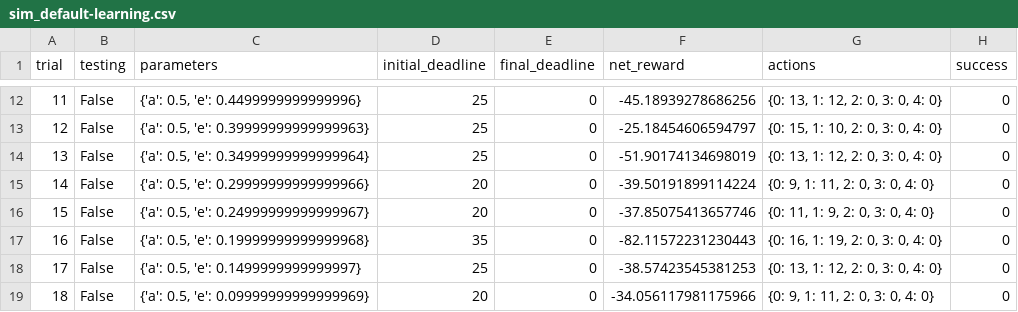
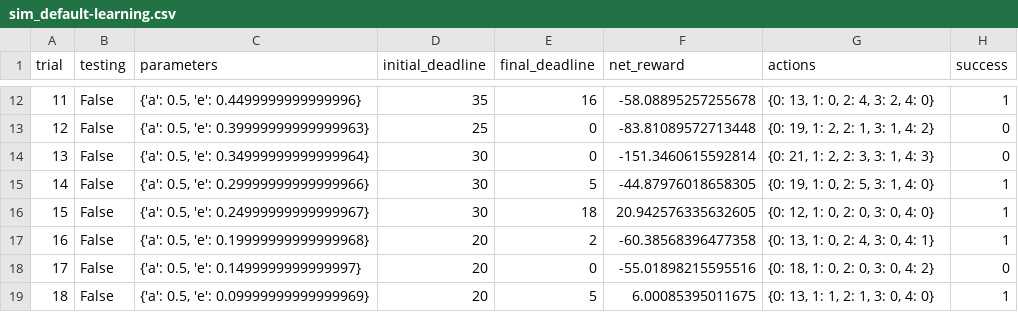
Before and after one commit to baidgaurav/SmartCab-Udacity, a CSV file: logs/sim_default-learning.csv, drawn as a sheet; only a part is shown, gaps mark what is left out; the diff covers the shown part only.

```diff
--- a/logs/sim_default-learning.csv
+++ b/logs/sim_default-learning.csv
@@ -12,8 +12,8 @@ trial,testing,parameters,initial_deadline,final_deadline,net_reward,actions,succ
-11,False,"{'a': 0.5, 'e': 0.4499999999999996}",25,0,-45.18939278686256,"{0: 13, 1: 12, 2: 0, 3: 0, 4: 0}",0
-12,False,"{'a': 0.5, 'e': 0.39999999999999963}",25,0,-25.18454606594797,"{0: 15, 1: 10, 2: 0, 3: 0, 4: 0}",0
-13,False,"{'a': 0.5, 'e': 0.34999999999999964}",25,0,-51.90174134698019,"{0: 13, 1: 12, 2: 0, 3: 0, 4: 0}",0
-14,False,"{'a': 0.5, 'e': 0.29999999999999966}",20,0,-39.50191899114224,"{0: 9, 1: 11, 2: 0, 3: 0, 4: 0}",0
-15,False,"{'a': 0.5, 'e': 0.24999999999999967}",20,0,-37.85075413657746,"{0: 11, 1: 9, 2: 0, 3: 0, 4: 0}",0
-16,False,"{'a': 0.5, 'e': 0.19999999999999968}",35,0,-82.11572231230443,"{0: 16, 1: 19, 2: 0, 3: 0, 4: 0}",0
-17,False,"{'a': 0.5, 'e': 0.1499999999999997}",25,0,-38.57423545381253,"{0: 13, 1: 12, 2: 0, 3: 0, 4: 0}",0
-18,False,"{'a': 0.5, 'e': 0.09999999999999969}",20,0,-34.056117981175966,"{0: 9, 1: 11, 2: 0, 3: 0, 4: 0}",0
+11,False,"{'a': 0.5, 'e': 0.4499999999999996}",35,16,-58.08895257255678,"{0: 13, 1: 0, 2: 4, 3: 2, 4: 0}",1
+12,False,"{'a': 0.5, 'e': 0.39999999999999963}",25,0,-83.81089572713448,"{0: 19, 1: 2, 2: 1, 3: 1, 4: 2}",0
+13,False,"{'a': 0.5, 'e': 0.34999999999999964}",30,0,-151.3460615592814,"{0: 21, 1: 2, 2: 3, 3: 1, 4: 3}",0
+14,False,"{'a': 0.5, 'e': 0.29999999999999966}",30,5,-44.87976018658305,"{0: 19, 1: 0, 2: 5, 3: 1, 4: 0}",1
+15,False,"{'a': 0.5, 'e': 0.24999999999999967}",30,18,20.942576335632605,"{0: 12, 1: 0, 2: 0, 3: 0, 4: 0}",1
+16,False,"{'a': 0.5, 'e': 0.19999999999999968}",20,2,-60.38568396477358,"{0: 13, 1: 0, 2: 4, 3: 0, 4: 1}",1
+17,False,"{'a': 0.5, 'e': 0.1499999999999997}",20,0,-55.01898215595516,"{0: 18, 1: 0, 2: 0, 3: 0, 4: 2}",0
+18,False,"{'a': 0.5, 'e': 0.09999999999999969}",20,5,6.00085395011675,"{0: 13, 1: 1, 2: 1, 3: 0, 4: 0}",1
```
Also changed, not shown: 93 edited cells elsewhere in this file, 4 other files.
